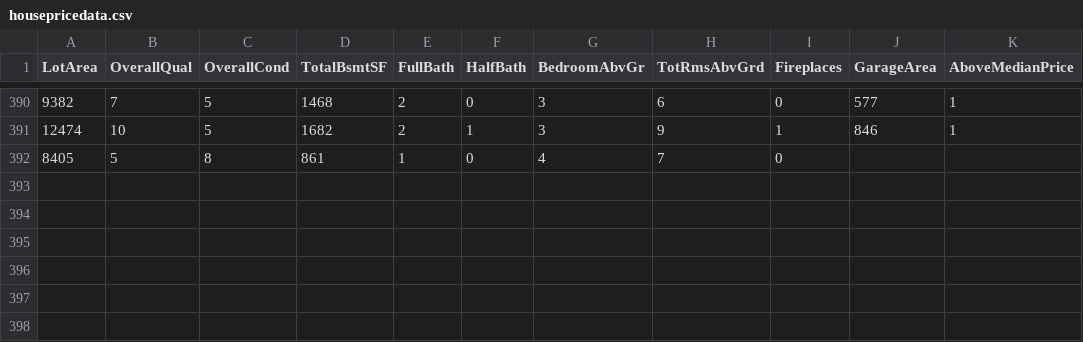
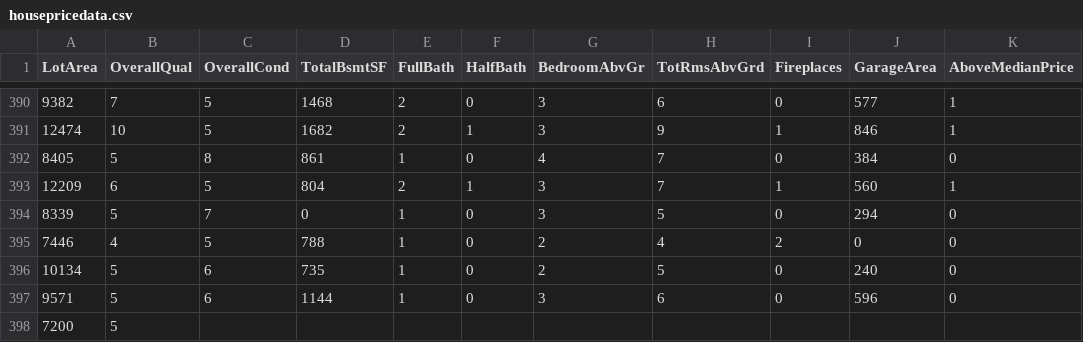
Before and after one commit to reapersy/advanced-neural-net-library, a CSV file: Examples/HousepricesPython/dataset/housepricedata.csv, drawn as a sheet; only a part is shown, gaps mark what is left out.

Commit message:
Version 2.4.3

```diff
--- a/Examples/HousepricesPython/dataset/housepricedata.csv
+++ b/Examples/HousepricesPython/dataset/housepricedata.csv
@@ -391,2 +391,8 @@ LotArea,OverallQual,OverallCond,TotalBsmtSF,FullBath,HalfBath,BedroomAbvGr,TotRm
 12474,10,5,1682,2,1,3,9,1,846,1
-8405,5,8,861,1,0,4,7,0
+8405,5,8,861,1,0,4,7,0,384,0
+12209,6,5,804,2,1,3,7,1,560,1
+8339,5,7,0,1,0,3,5,0,294,0
+7446,4,5,788,1,0,2,4,2,0,0
+10134,5,6,735,1,0,2,5,0,240,0
+9571,5,6,1144,1,0,3,6,0,596,0
+7200,5,
```
